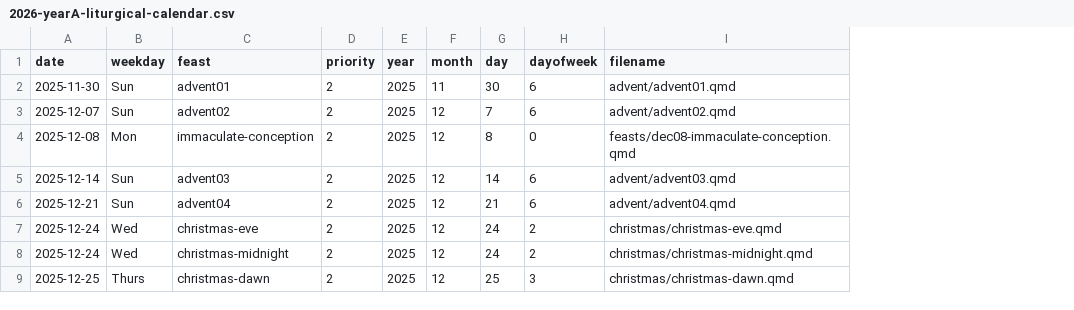
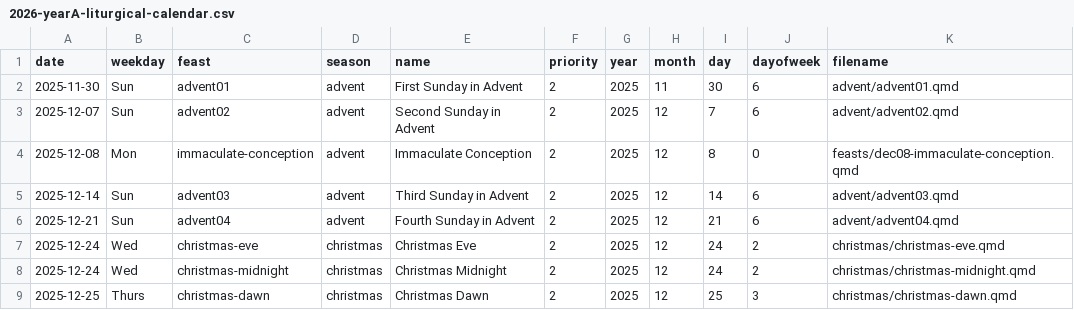
Before and after one commit to musicministry/stegbert, a CSV file: 2026-yearA-liturgical-calendar.csv, drawn as a sheet; only a part is shown; the diff names each change by its address in the sheet, - before the commit and + after, or states it on an @@ line.

Commit message:
New version containing season and human-readable feast names

```diff
--- a/2026-yearA-liturgical-calendar.csv
+++ b/2026-yearA-liturgical-calendar.csv
+column D (season), rows 2-9: advent | advent | advent | advent | advent | christmas | christmas | christmas
+column E (name), rows 2-9: First Sunday in Advent | Second Sunday in Advent | Immaculate Conception | Third Sunday in Advent | Fourth Sunday in Advent | Christmas Eve | Christmas Midnight | Christmas Dawn
```
